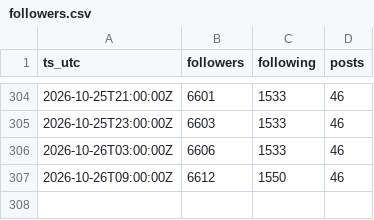
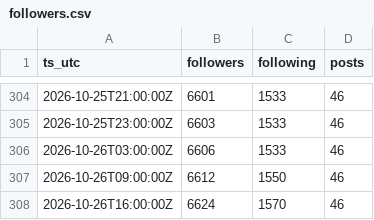
Before and after one commit to jaredartt/jaredartt-tracker, a CSV file: data/followers.csv, drawn as a sheet; only a part is shown, gaps mark what is left out; the diff names each change by its address in the sheet, - before the commit and + after, or states it on an @@ line.

```diff
--- a/data/followers.csv
+++ b/data/followers.csv
+row 308: 2026-10-26T16:00:00Z | 6624 | 1570 | 46
```
